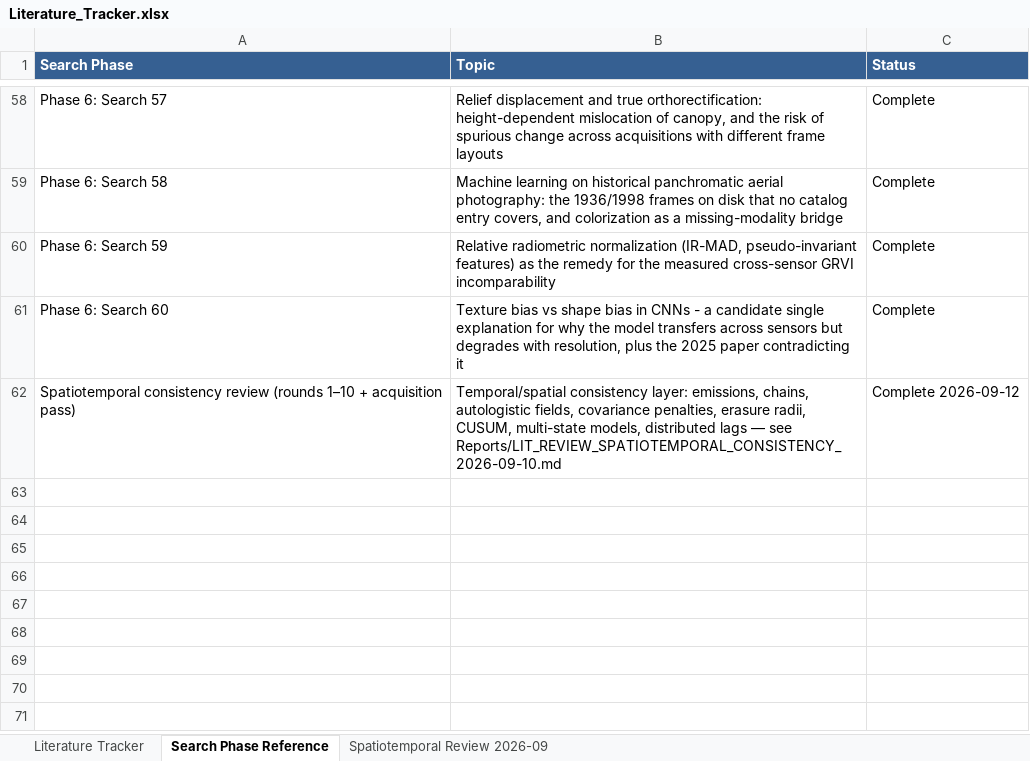
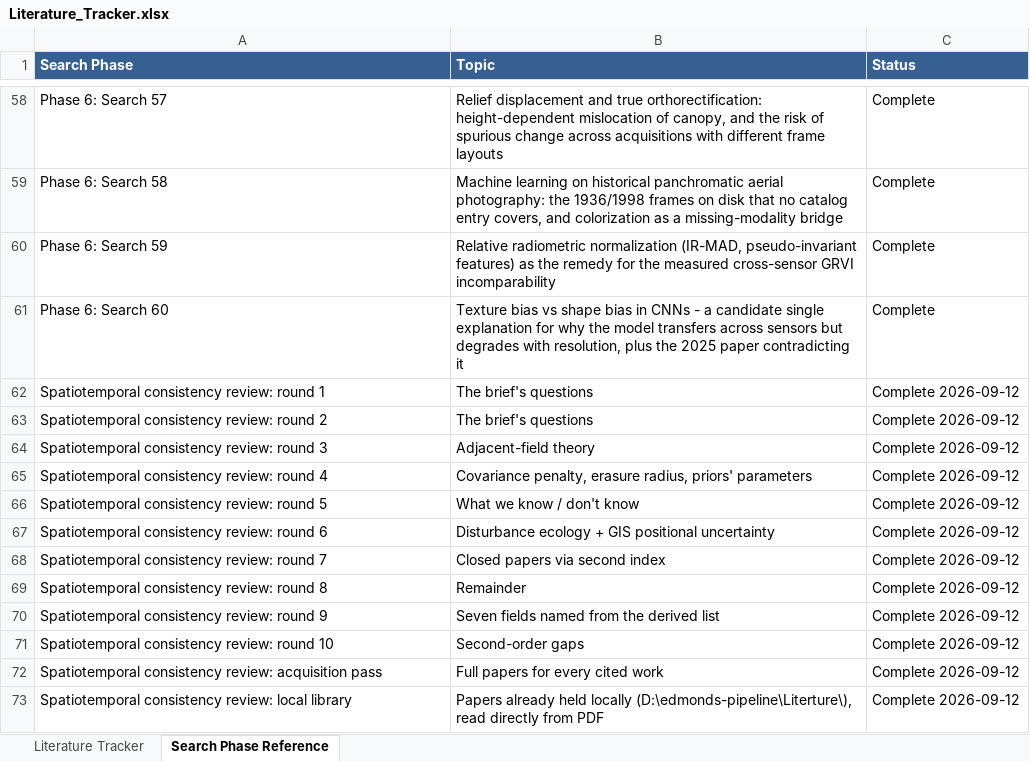
Before and after one commit to Kameron-Eck/edmonds-treedata, an Excel workbook: Literature_Tracker.xlsx, sheet Search Phase Reference, drawn as a sheet; only a part is shown, gaps mark what is left out; values as stored, in another font and other column widths than the file's, no borders; addresses are those after the commit; the diff names each change by its address in the sheet, - before the commit and + after, or states it on an @@ line.

```diff
--- a/Literature_Tracker.xlsx (sheet Search Phase Reference)
+++ b/Literature_Tracker.xlsx (sheet Search Phase Reference)
-sheet tab: Spatiotemporal Review 2026-09
+row 62: Spatiotemporal consistency review: round 1 | The brief's questions | Complete 2026-09-12
+row 63: Spatiotemporal consistency review: round 2 | The brief's questions | Complete 2026-09-12
+row 64: Spatiotemporal consistency review: round 3 | Adjacent-field theory | Complete 2026-09-12
+row 65: Spatiotemporal consistency review: round 4 | Covariance penalty, erasure radius, priors' parameters | Complete 2026-09-12
+row 66: Spatiotemporal consistency review: round 5 | What we know / don't know | Complete 2026-09-12
+row 67: Spatiotemporal consistency review: round 6 | Disturbance ecology + GIS positional uncertainty | Complete 2026-09-12
+row 68: Spatiotemporal consistency review: round 7 | Closed papers via second index | Complete 2026-09-12
+row 69: Spatiotemporal consistency review: round 8 | Remainder | Complete 2026-09-12
+row 70: Spatiotemporal consistency review: round 9 | Seven fields named from the derived list | Complete 2026-09-12
+row 71: Spatiotemporal consistency review: round 10 | Second-order gaps | Complete 2026-09-12
-A72 (Search Phase): Spatiotemporal consistency review (rounds 1–10 + acquisition pass)
+A72 (Search Phase): Spatiotemporal consistency review: acquisition pass
-B72 (Topic): Temporal/spatial consistency layer: emissions, chains, autologistic fields, covariance penalties, erasure radii, CUSUM, multi-state models, distributed lags — see Reports/LIT_REVIEW_SPATIOTEMPORAL_CONSISTENCY_2026-09-10.md
+B72 (Topic): Full papers for every cited work
+row 73: Spatiotemporal consistency review: local library | Papers already held locally (D:\edmonds-pipeline\Literture\), read directly from PDF | Complete 2026-09-12
```
Also changed, not shown: sheet Literature Tracker, 2 other files.
